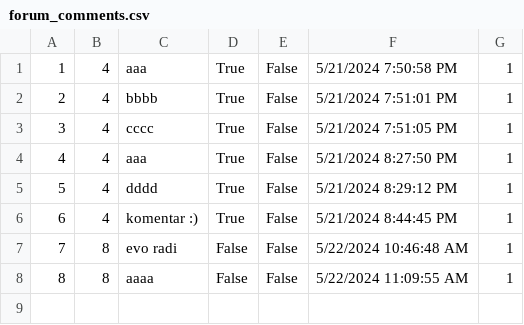
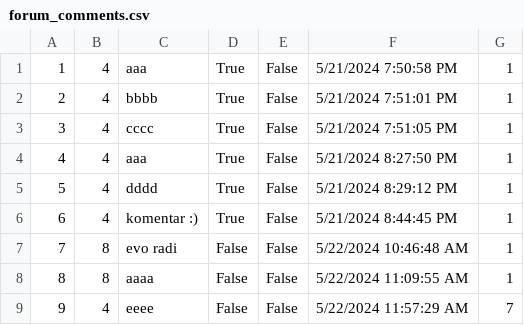
Before and after one commit to katarinap02/booking-application, a CSV file: Resources/Data/forum_comments.csv, drawn as a sheet; the diff names each change by its address in the sheet, - before the commit and + after, or states it on an @@ line.

Commit message:
Added CreateForumSuccessfulPage

```diff
--- a/Resources/Data/forum_comments.csv
+++ b/Resources/Data/forum_comments.csv
+row 9: 9 | 4 | eeee | False | False | 5/22/2024 11:57:29 AM | 7
```
Also changed, not shown: 7 other files.
